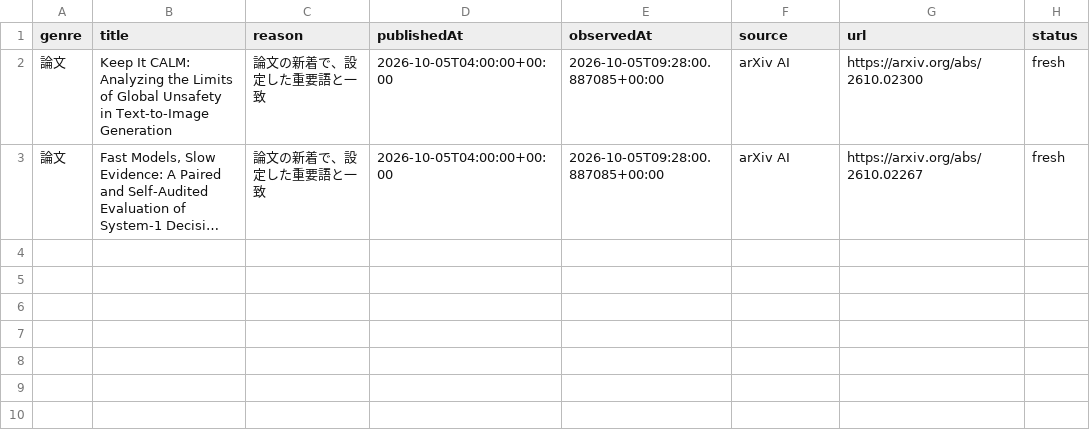
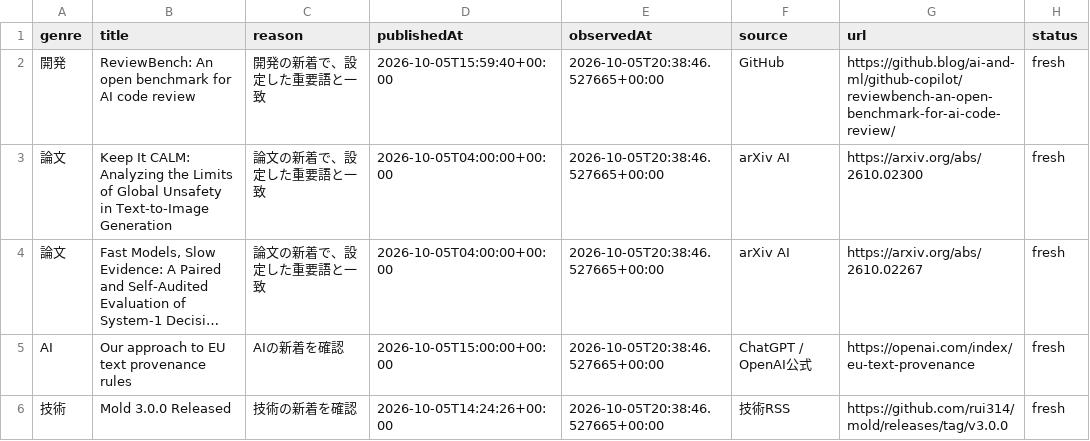
Before and after one commit to gouchin0326-source/codex-mobile-gate, a CSV file: latest/data/today.csv, drawn as a sheet; long unchanged cells end in …; addresses are those after the commit; the diff names each change by its address in the sheet, - before the commit and + after, or states it on an @@ line.

```diff
--- a/latest/data/today.csv
+++ b/latest/data/today.csv
+row 2: 開発 | ReviewBench: An open benchmark for AI code review | 開発の新着で、設定した重要語と一致 | 2026-10-05T15:59:40+00:00 | 2026-10-05T20:38:46.527665+00:00 | GitHub | https://github.blog/ai-and-ml/github-copilot/reviewbench-an-open-benchmark-for-ai-code-review/ | fresh
-E3:E4 (observedAt): 2026-10-05T09:28:00.887085+00:00
+E3:E4 (observedAt): 2026-10-05T20:38:46.527665+00:00
+row 5: AI | Our approach to EU text provenance rules | AIの新着を確認 | 2026-10-05T15:00:00+00:00 | 2026-10-05T20:38:46.527665+00:00 | ChatGPT / OpenAI公式 | https://openai.com/index/eu-text-provenance | fresh
+row 6: 技術 | Mold 3.0.0 Released | 技術の新着を確認 | 2026-10-05T14:24:26+00:00 | 2026-10-05T20:38:46.527665+00:00 | 技術RSS | https://github.com/rui314/mold/releases/tag/v3.0.0 | fresh
```
Also changed, not shown: 9 other files.
